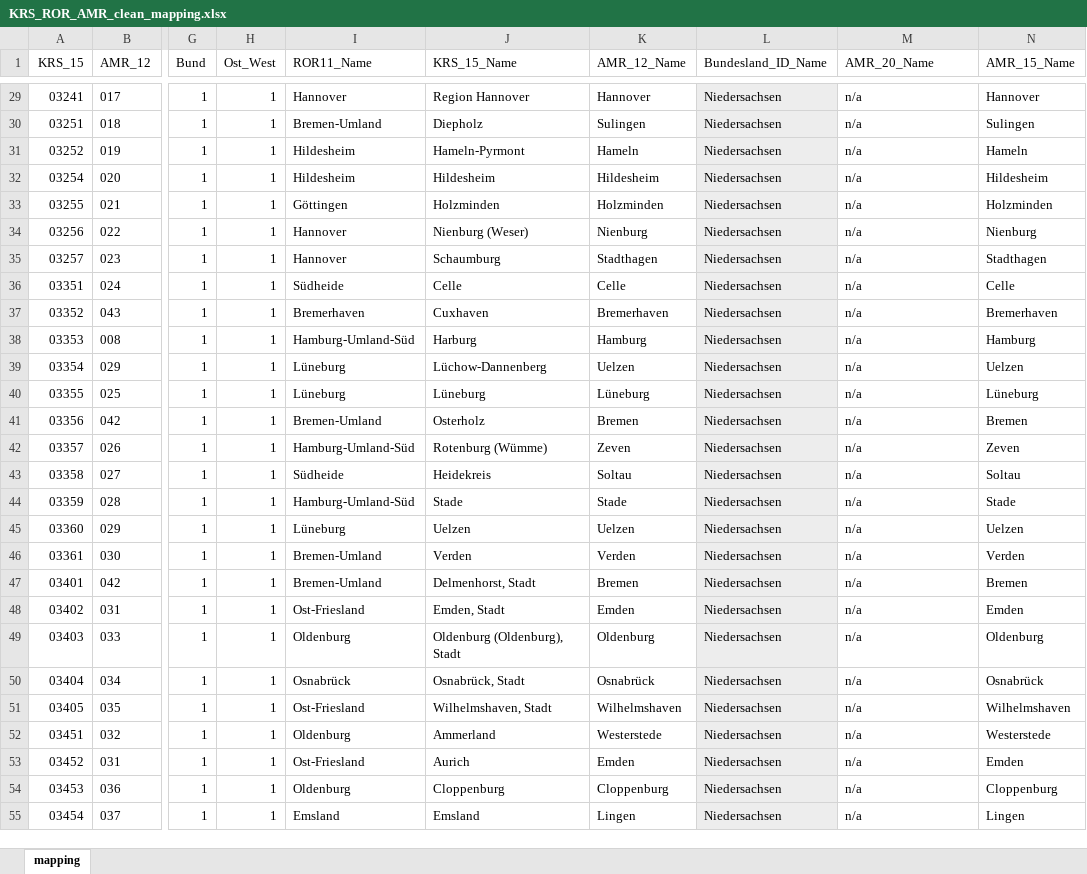
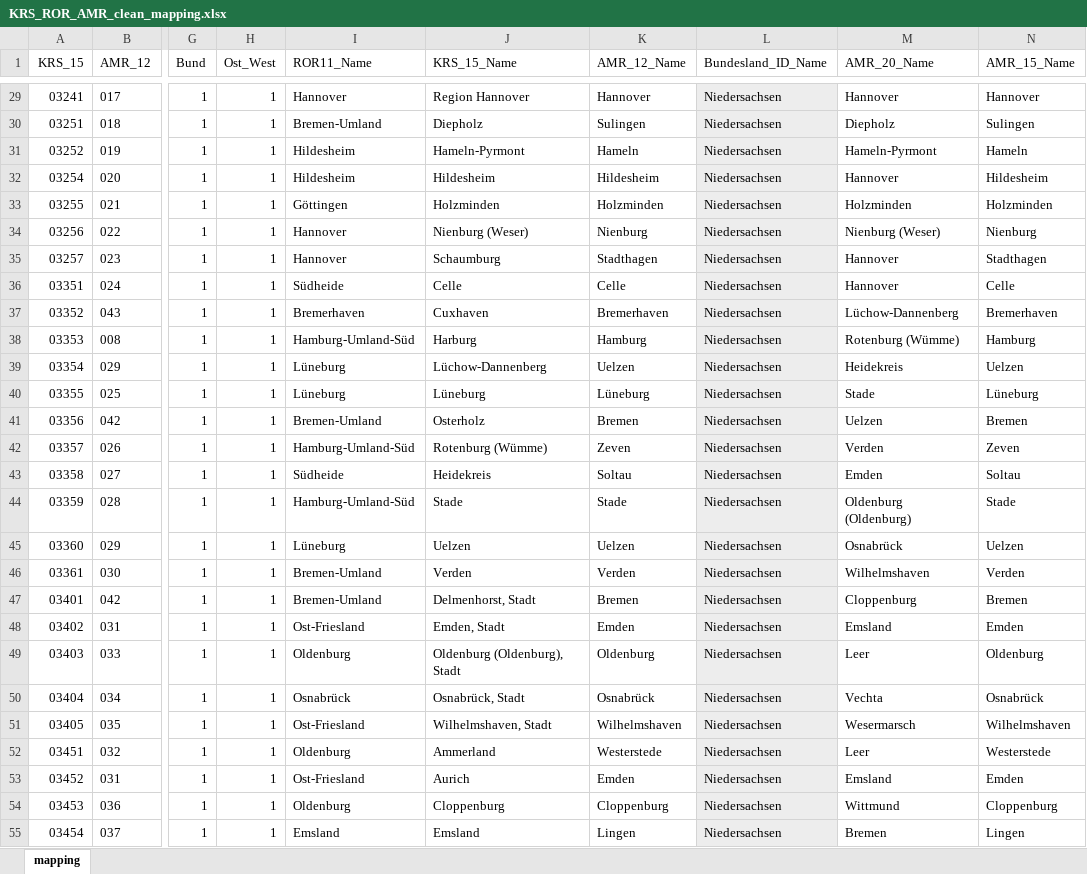
Before and after one commit to tobiashaefele1/datavis_clone, an Excel workbook: server/data/resources/KRS_ROR_AMR_clean_mapping.xlsx, sheet mapping, drawn as a sheet; only a part is shown, gaps mark what is left out; values as stored, in another font and other column widths than the file's, no borders; the diff covers the shown part only; the diff names each change by its address in the sheet, - before the commit and + after, or states it on an @@ line.

Commit message:
add names and change source file

```diff
--- a/server/data/resources/KRS_ROR_AMR_clean_mapping.xlsx (sheet mapping)
+++ b/server/data/resources/KRS_ROR_AMR_clean_mapping.xlsx (sheet mapping)
-M29 (AMR_20_Name): n/a
+M29 (AMR_20_Name): Hannover
-M30 (AMR_20_Name): n/a
+M30 (AMR_20_Name): Diepholz
-M31 (AMR_20_Name): n/a
+M31 (AMR_20_Name): Hameln-Pyrmont
-M32 (AMR_20_Name): n/a
+M32 (AMR_20_Name): Hannover
-M33 (AMR_20_Name): n/a
+M33 (AMR_20_Name): Holzminden
-M34 (AMR_20_Name): n/a
+M34 (AMR_20_Name): Nienburg (Weser)
-M35:M36 (AMR_20_Name): n/a
+M35:M36 (AMR_20_Name): Hannover
-M37 (AMR_20_Name): n/a
+M37 (AMR_20_Name): Lüchow-Dannenberg
-M38 (AMR_20_Name): n/a
+M38 (AMR_20_Name): Rotenburg (Wümme)
-M39 (AMR_20_Name): n/a
+M39 (AMR_20_Name): Heidekreis
-M40 (AMR_20_Name): n/a
+M40 (AMR_20_Name): Stade
-M41 (AMR_20_Name): n/a
+M41 (AMR_20_Name): Uelzen
-M42 (AMR_20_Name): n/a
+M42 (AMR_20_Name): Verden
-M43 (AMR_20_Name): n/a
+M43 (AMR_20_Name): Emden
-M44 (AMR_20_Name): n/a
+M44 (AMR_20_Name): Oldenburg (Oldenburg)
-M45 (AMR_20_Name): n/a
+M45 (AMR_20_Name): Osnabrück
-M46 (AMR_20_Name): n/a
+M46 (AMR_20_Name): Wilhelmshaven
-M47 (AMR_20_Name): n/a
+M47 (AMR_20_Name): Cloppenburg
-M48 (AMR_20_Name): n/a
+M48 (AMR_20_Name): Emsland
-M49 (AMR_20_Name): n/a
+M49 (AMR_20_Name): Leer
-M50 (AMR_20_Name): n/a
+M50 (AMR_20_Name): Vechta
-M51 (AMR_20_Name): n/a
+M51 (AMR_20_Name): Wesermarsch
-M52 (AMR_20_Name): n/a
+M52 (AMR_20_Name): Leer
-M53 (AMR_20_Name): n/a
+M53 (AMR_20_Name): Emsland
-M54 (AMR_20_Name): n/a
+M54 (AMR_20_Name): Wittmund
-M55 (AMR_20_Name): n/a
+M55 (AMR_20_Name): Bremen
```
Also changed, not shown: 375 edited cells elsewhere in this sheet, 5 other files.
